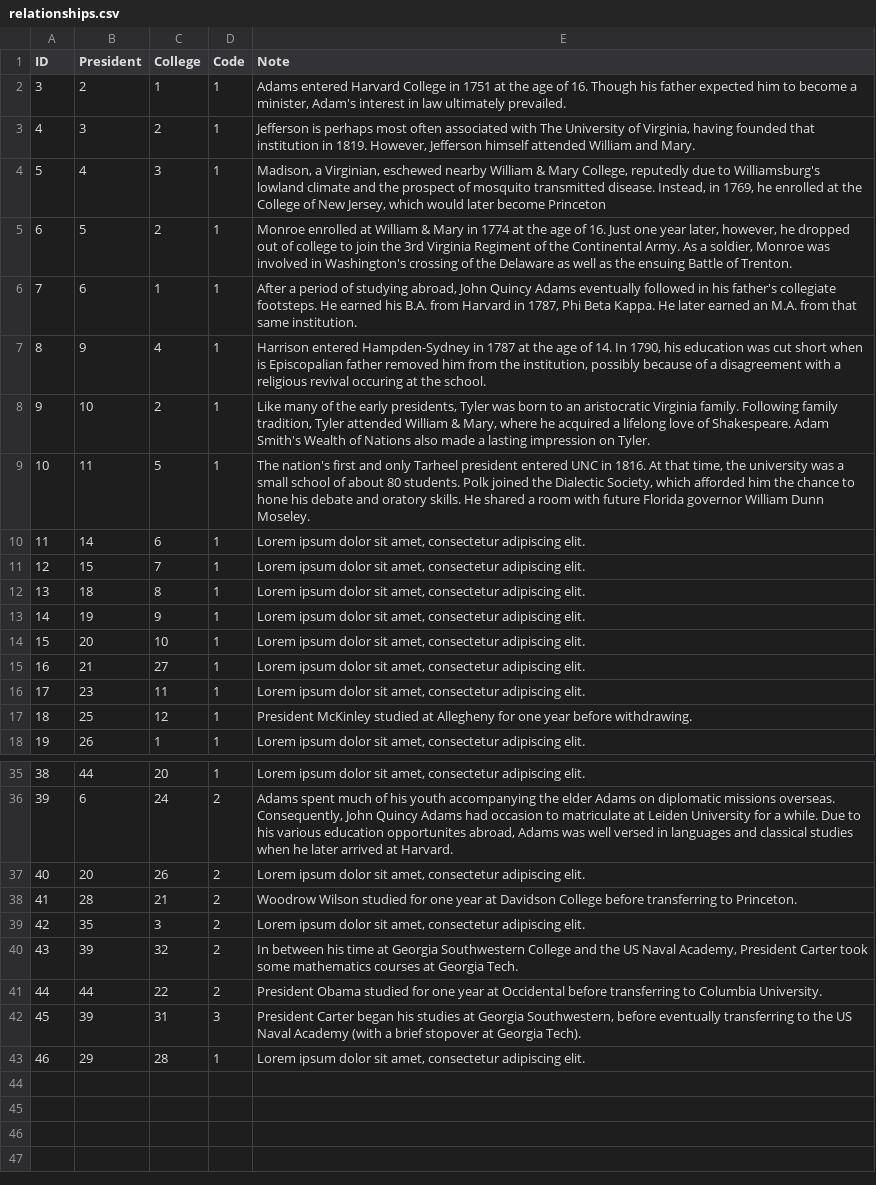
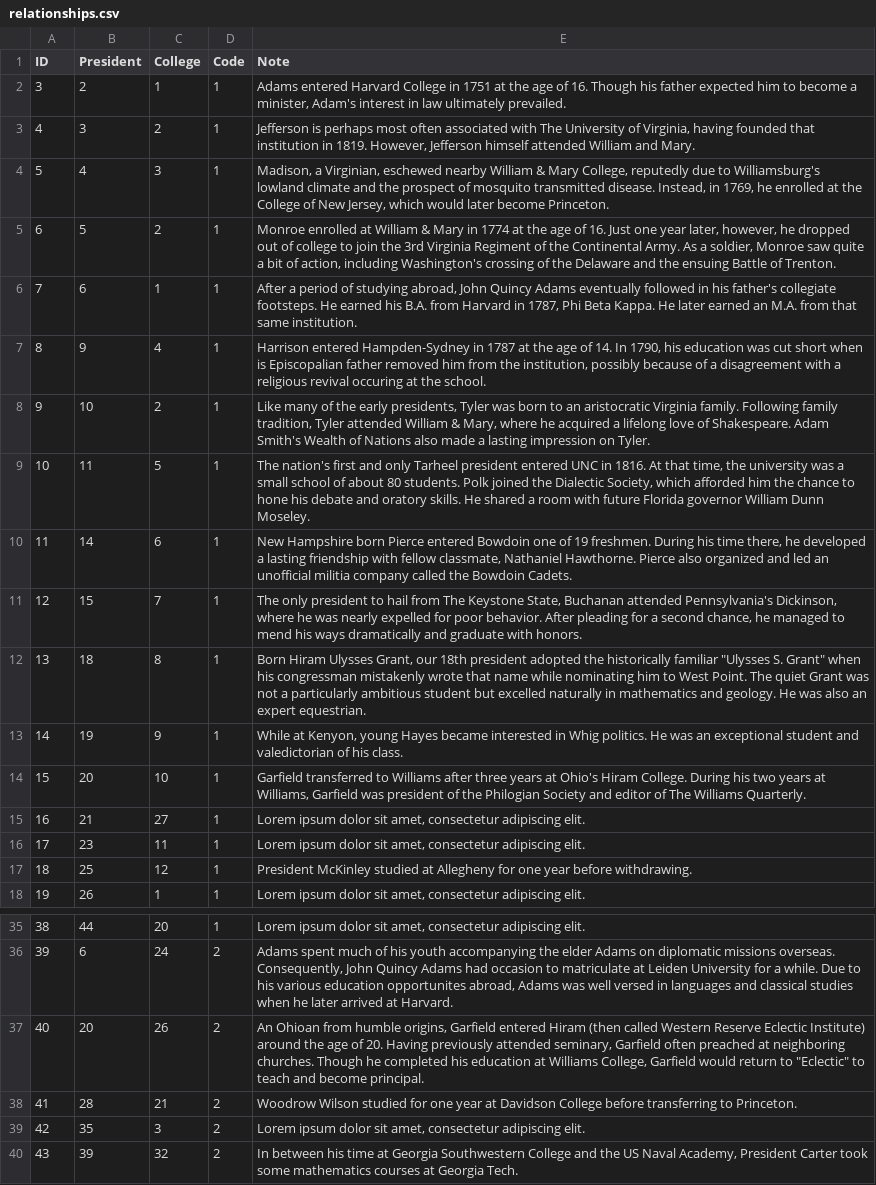
Before and after one commit to campaigncollege/presidential-colleges, a CSV file: data/relationships.csv, drawn as a sheet; only a part is shown, gaps mark what is left out; the shorter side is filled out with more unchanged rows.

Commit message:
more relationships.

```diff
--- a/data/relationships.csv
+++ b/data/relationships.csv
@@ -3,4 +3,4 @@
 4,3,2,1,"Jefferson is perhaps most often associated with The University of Virginia, having founded that institution in 1819.  However, Jefferson himself attended William and Mary."
-5,4,3,1,"Madison, a Virginian, eschewed nearby William & Mary College, reputedly due to Williamsburg's lowland climate and the prospect of mosquito transmitted disease.  Instead, in 1769, he enrolled at the College of New Jersey, which would later become Princeton"
-6,5,2,1,"Monroe enrolled at William & Mary in 1774 at the age of 16.  Just one year later, however, he dropped out of college to join the 3rd Virginia Regiment of the Continental Army.  As a soldier, Monroe was involved in Washington's crossing of the Delaware as well as the ensuing Battle of Trenton."
+5,4,3,1,"Madison, a Virginian, eschewed nearby William & Mary College, reputedly due to Williamsburg's lowland climate and the prospect of mosquito transmitted disease.  Instead, in 1769, he enrolled at the College of New Jersey, which would later become Princeton."
+6,5,2,1,"Monroe enrolled at William & Mary in 1774 at the age of 16.  Just one year later, however, he dropped out of college to join the 3rd Virginia Regiment of the Continental Army.  As a soldier, Monroe saw quite a bit of action, including Washington's crossing of the Delaware and the ensuing Battle of Trenton."
 7,6,1,1,"After a period of studying abroad, John Quincy Adams eventually followed in his father's collegiate footsteps.  He earned his B.A. from Harvard in 1787, Phi Beta Kappa.  He later earned an M.A. from that same institution."
@@ -9,7 +9,7 @@
 10,11,5,1,"The nation's first and only Tarheel president entered UNC in 1816.  At that time, the university was a small school of about 80 students.  Polk joined the Dialectic Society, which afforded him the chance to hone his debate and oratory skills.  He shared a room with future Florida governor William Dunn Moseley."
-11,14,6,1,"Lorem ipsum dolor sit amet, consectetur adipiscing elit."
-12,15,7,1,"Lorem ipsum dolor sit amet, consectetur adipiscing elit."
-13,18,8,1,"Lorem ipsum dolor sit amet, consectetur adipiscing elit."
-14,19,9,1,"Lorem ipsum dolor sit amet, consectetur adipiscing elit."
-15,20,10,1,"Lorem ipsum dolor sit amet, consectetur adipiscing elit."
+11,14,6,1,"New Hampshire born Pierce entered Bowdoin one of 19 freshmen.  During his time there, he developed a lasting friendship with fellow classmate, Nathaniel Hawthorne.  Pierce also organized and led an unofficial militia company called the Bowdoin Cadets."
+12,15,7,1,"The only president to hail from The Keystone State, Buchanan attended Pennsylvania's Dickinson, where he was nearly expelled for poor behavior.  After pleading for a second chance, he managed to mend his ways dramatically and graduate with honors."
+13,18,8,1,"Born Hiram Ulysses Grant, our 18th president adopted the historically familiar ""Ulysses S. Grant"" when his congressman mistakenly wrote that name while nominating him to West Point.  The quiet Grant was not a particularly ambitious student but excelled naturally in mathematics and geology.  He was also an expert equestrian."
+14,19,9,1,"While at Kenyon, young Hayes became interested in Whig politics.  He was an exceptional student and valedictorian of his class."
+15,20,10,1,"Garfield transferred to Williams after three years at Ohio's Hiram College.  During his two years at Williams, Garfield was president of the Philogian Society and editor of The Williams Quarterly."
 16,21,27,1,"Lorem ipsum dolor sit amet, consectetur adipiscing elit."
@@ -36,3 +36,3 @@
 39,6,24,2,"Adams spent much of his youth accompanying the elder Adams on diplomatic missions overseas.  Consequently, John Quincy Adams had occasion to matriculate at Leiden University for a while.  Due to his various education opportunites abroad, Adams was well versed in languages and classical studies when he later arrived at Harvard."
-40,20,26,2,"Lorem ipsum dolor sit amet, consectetur adipiscing elit."
+40,20,26,2,"An Ohioan from humble origins, Garfield entered Hiram (then called Western Reserve Eclectic Institute) around the age of 20.  Having previously attended seminary, Garfield often preached at neighboring churches.  Though he completed his education at Williams College, Garfield would return to ""Eclectic"" to teach and become principal."
 41,28,21,2,"Woodrow Wilson studied for one year at Davidson College before transferring to Princeton."
```
